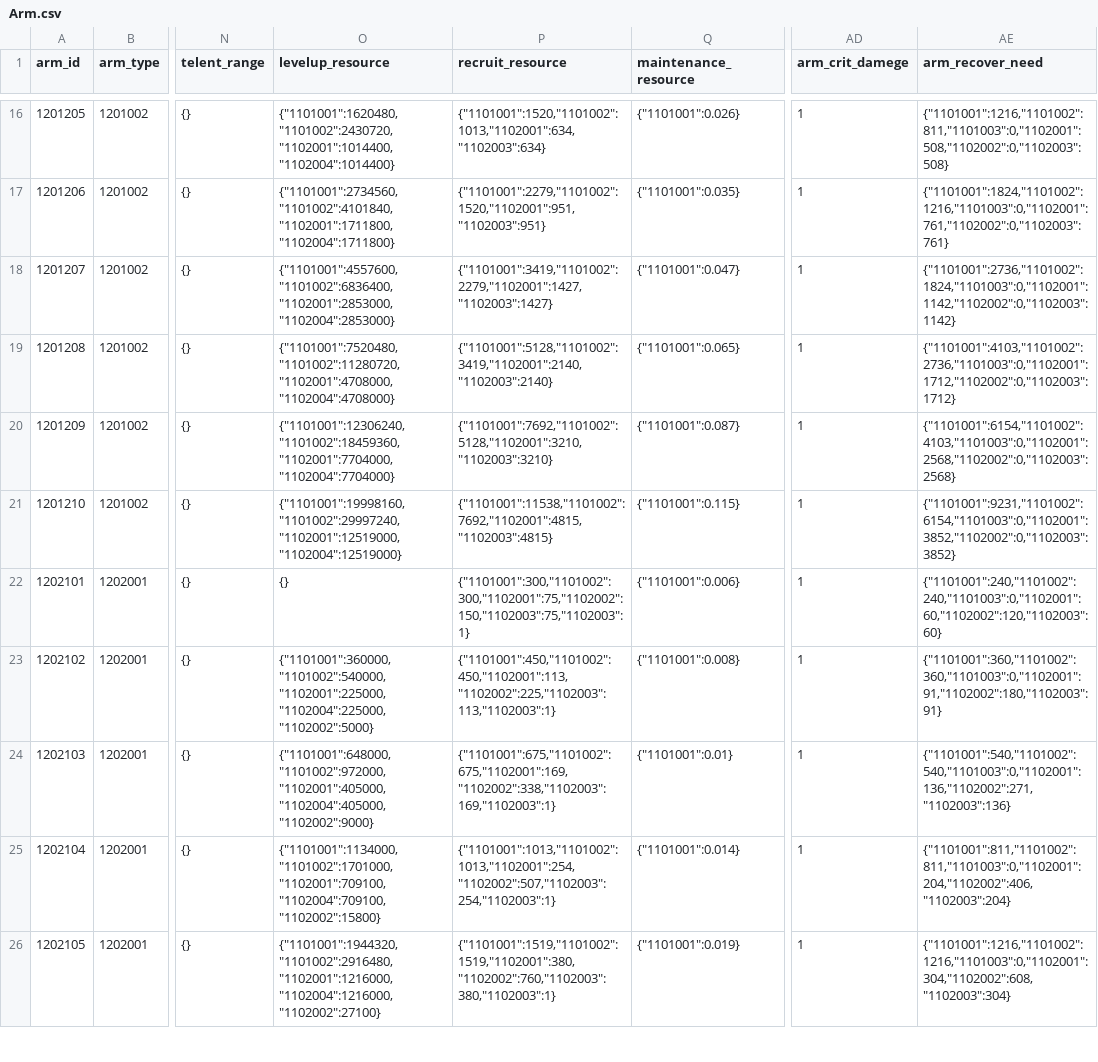
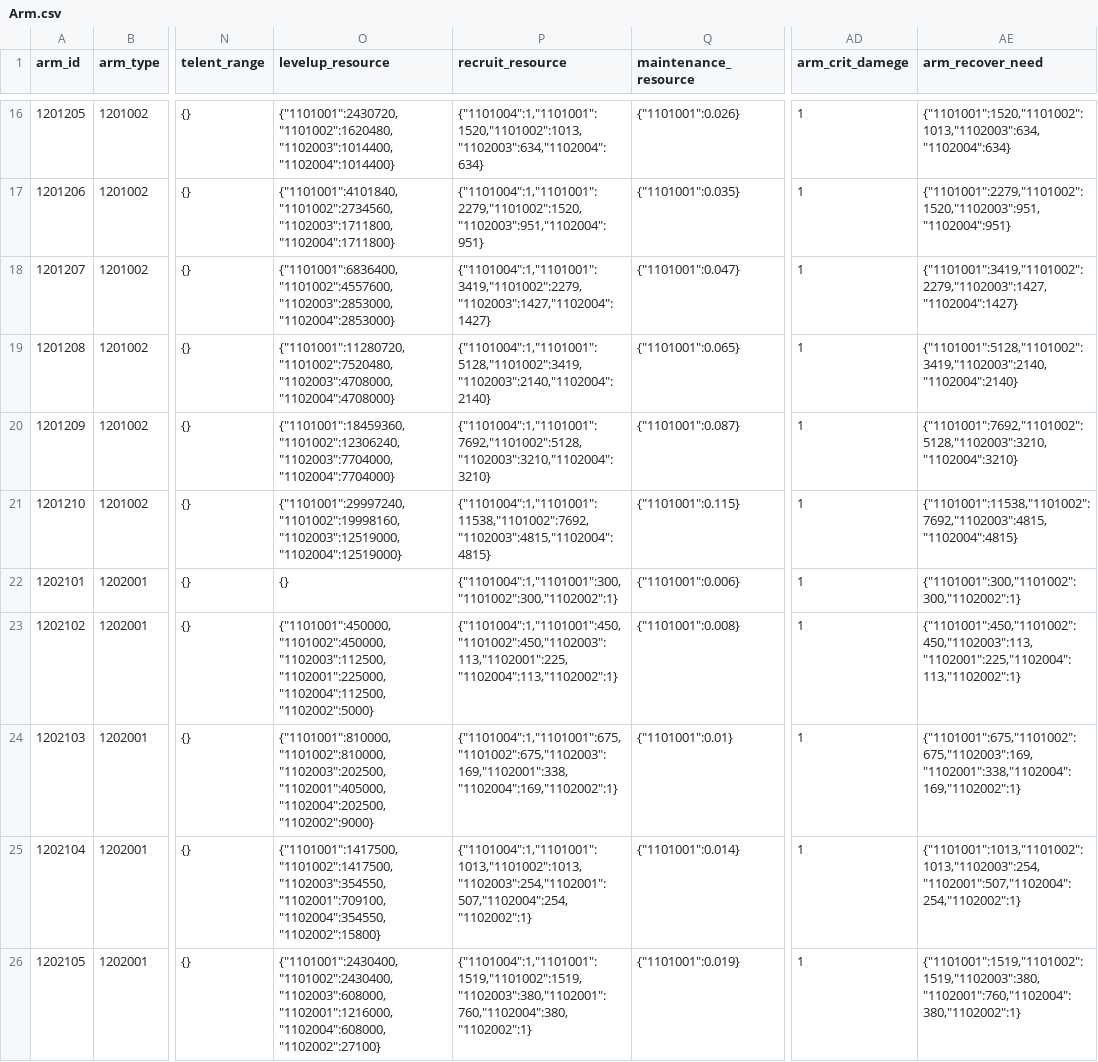
Before and after one commit to kspine/solution_pk, a CSV file: etc/poseidon/empery_center_data/Arm.csv, drawn as a sheet; only a part is shown, gaps mark what is left out; the diff covers the shown part only; the diff names each change by its address in the sheet, - before the commit and + after, or states it on an @@ line.

```diff
--- a/etc/poseidon/empery_center_data/Arm.csv
+++ b/etc/poseidon/empery_center_data/Arm.csv
-O16 (levelup_resource): {"1101001":1620480,"1101002":2430720,"1102001":1014400,"1102004":1014400}
+O16 (levelup_resource): {"1101001":2430720,"1101002":1620480,"1102003":1014400,"1102004":1014400}
-P16 (recruit_resource): {"1101001":1520,"1101002":1013,"1102001":634,"1102003":634}
+P16 (recruit_resource): {"1101004":1,"1101001":1520,"1101002":1013,"1102003":634,"1102004":634}
-AE16 (arm_recover_need): {"1101001":1216,"1101002":811,"1101003":0,"1102001":508,"1102002":0,"1102003":508}
+AE16 (arm_recover_need): {"1101001":1520,"1101002":1013,"1102003":634,"1102004":634}
-O17 (levelup_resource): {"1101001":2734560,"1101002":4101840,"1102001":1711800,"1102004":1711800}
+O17 (levelup_resource): {"1101001":4101840,"1101002":2734560,"1102003":1711800,"1102004":1711800}
-P17 (recruit_resource): {"1101001":2279,"1101002":1520,"1102001":951,"1102003":951}
+P17 (recruit_resource): {"1101004":1,"1101001":2279,"1101002":1520,"1102003":951,"1102004":951}
-AE17 (arm_recover_need): {"1101001":1824,"1101002":1216,"1101003":0,"1102001":761,"1102002":0,"1102003":761}
+AE17 (arm_recover_need): {"1101001":2279,"1101002":1520,"1102003":951,"1102004":951}
-O18 (levelup_resource): {"1101001":4557600,"1101002":6836400,"1102001":2853000,"1102004":2853000}
+O18 (levelup_resource): {"1101001":6836400,"1101002":4557600,"1102003":2853000,"1102004":2853000}
-P18 (recruit_resource): {"1101001":3419,"1101002":2279,"1102001":1427,"1102003":1427}
+P18 (recruit_resource): {"1101004":1,"1101001":3419,"1101002":2279,"1102003":1427,"1102004":1427}
-AE18 (arm_recover_need): {"1101001":2736,"1101002":1824,"1101003":0,"1102001":1142,"1102002":0,"1102003":1142}
+AE18 (arm_recover_need): {"1101001":3419,"1101002":2279,"1102003":1427,"1102004":1427}
-O19 (levelup_resource): {"1101001":7520480,"1101002":11280720,"1102001":4708000,"1102004":4708000}
+O19 (levelup_resource): {"1101001":11280720,"1101002":7520480,"1102003":4708000,"1102004":4708000}
-P19 (recruit_resource): {"1101001":5128,"1101002":3419,"1102001":2140,"1102003":2140}
+P19 (recruit_resource): {"1101004":1,"1101001":5128,"1101002":3419,"1102003":2140,"1102004":2140}
-AE19 (arm_recover_need): {"1101001":4103,"1101002":2736,"1101003":0,"1102001":1712,"1102002":0,"1102003":1712}
+AE19 (arm_recover_need): {"1101001":5128,"1101002":3419,"1102003":2140,"1102004":2140}
-O20 (levelup_resource): {"1101001":12306240,"1101002":18459360,"1102001":7704000,"1102004":7704000}
+O20 (levelup_resource): {"1101001":18459360,"1101002":12306240,"1102003":7704000,"1102004":7704000}
-P20 (recruit_resource): {"1101001":7692,"1101002":5128,"1102001":3210,"1102003":3210}
+P20 (recruit_resource): {"1101004":1,"1101001":7692,"1101002":5128,"1102003":3210,"1102004":3210}
-AE20 (arm_recover_need): {"1101001":6154,"1101002":4103,"1101003":0,"1102001":2568,"1102002":0,"1102003":2568}
+AE20 (arm_recover_need): {"1101001":7692,"1101002":5128,"1102003":3210,"1102004":3210}
-O21 (levelup_resource): {"1101001":19998160,"1101002":29997240,"1102001":12519000,"1102004":12519000}
+O21 (levelup_resource): {"1101001":29997240,"1101002":19998160,"1102003":12519000,"1102004":12519000}
-P21 (recruit_resource): {"1101001":11538,"1101002":7692,"1102001":4815,"1102003":4815}
+P21 (recruit_resource): {"1101004":1,"1101001":11538,"1101002":7692,"1102003":4815,"1102004":4815}
-AE21 (arm_recover_need): {"1101001":9231,"1101002":6154,"1101003":0,"1102001":3852,"1102002":0,"1102003":3852}
+AE21 (arm_recover_need): {"1101001":11538,"1101002":7692,"1102003":4815,"1102004":4815}
-P22 (recruit_resource): {"1101001":300,"1101002":300,"1102001":75,"1102002":150,"1102003":75,"1102003":1}
+P22 (recruit_resource): {"1101004":1,"1101001":300,"1101002":300,"1102002":1}
-AE22 (arm_recover_need): {"1101001":240,"1101002":240,"1101003":0,"1102001":60,"1102002":120,"1102003":60}
+AE22 (arm_recover_need): {"1101001":300,"1101002":300,"1102002":1}
-O23 (levelup_resource): {"1101001":360000,"1101002":540000,"1102001":225000,"1102004":225000,"1102002":5000}
+O23 (levelup_resource): {"1101001":450000,"1101002":450000,"1102003":112500,"1102001":225000,"1102004":112500,"1102002":5000}
-P23 (recruit_resource): {"1101001":450,"1101002":450,"1102001":113,"1102002":225,"1102003":113,"1102003":1}
+P23 (recruit_resource): {"1101004":1,"1101001":450,"1101002":450,"1102003":113,"1102001":225,"1102004":113,"1102002":1}
-AE23 (arm_recover_need): {"1101001":360,"1101002":360,"1101003":0,"1102001":91,"1102002":180,"1102003":91}
+AE23 (arm_recover_need): {"1101001":450,"1101002":450,"1102003":113,"1102001":225,"1102004":113,"1102002":1}
-O24 (levelup_resource): {"1101001":648000,"1101002":972000,"1102001":405000,"1102004":405000,"1102002":9000}
+O24 (levelup_resource): {"1101001":810000,"1101002":810000,"1102003":202500,"1102001":405000,"1102004":202500,"1102002":9000}
-P24 (recruit_resource): {"1101001":675,"1101002":675,"1102001":169,"1102002":338,"1102003":169,"1102003":1}
+P24 (recruit_resource): {"1101004":1,"1101001":675,"1101002":675,"1102003":169,"1102001":338,"1102004":169,"1102002":1}
-AE24 (arm_recover_need): {"1101001":540,"1101002":540,"1101003":0,"1102001":136,"1102002":271,"1102003":136}
+AE24 (arm_recover_need): {"1101001":675,"1101002":675,"1102003":169,"1102001":338,"1102004":169,"1102002":1}
-O25 (levelup_resource): {"1101001":1134000,"1101002":1701000,"1102001":709100,"1102004":709100,"1102002":15800}
+O25 (levelup_resource): {"1101001":1417500,"1101002":1417500,"1102003":354550,"1102001":709100,"1102004":354550,"1102002":15800}
-P25 (recruit_resource): {"1101001":1013,"1101002":1013,"1102001":254,"1102002":507,"1102003":254,"1102003":1}
+P25 (recruit_resource): {"1101004":1,"1101001":1013,"1101002":1013,"1102003":254,"1102001":507,"1102004":254,"1102002":1}
-AE25 (arm_recover_need): {"1101001":811,"1101002":811,"1101003":0,"1102001":204,"1102002":406,"1102003":204}
+AE25 (arm_recover_need): {"1101001":1013,"1101002":1013,"1102003":254,"1102001":507,"1102004":254,"1102002":1}
-O26 (levelup_resource): {"1101001":1944320,"1101002":2916480,"1102001":1216000,"1102004":1216000,"1102002":27100}
+O26 (levelup_resource): {"1101001":2430400,"1101002":2430400,"1102003":608000,"1102001":1216000,"1102004":608000,"1102002":27100}
-P26 (recruit_resource): {"1101001":1519,"1101002":1519,"1102001":380,"1102002":760,"1102003":380,"1102003":1}
+P26 (recruit_resource): {"1101004":1,"1101001":1519,"1101002":1519,"1102003":380,"1102001":760,"1102004":380,"1102002":1}
-AE26 (arm_recover_need): {"1101001":1216,"1101002":1216,"1101003":0,"1102001":304,"1102002":608,"1102003":304}
+AE26 (arm_recover_need): {"1101001":1519,"1101002":1519,"1102003":380,"1102001":760,"1102004":380,"1102002":1}
```
Also changed, not shown: 162 edited cells elsewhere in this file, etc/poseidon/empery_center_data/item_trading.csv, 1 other file.
